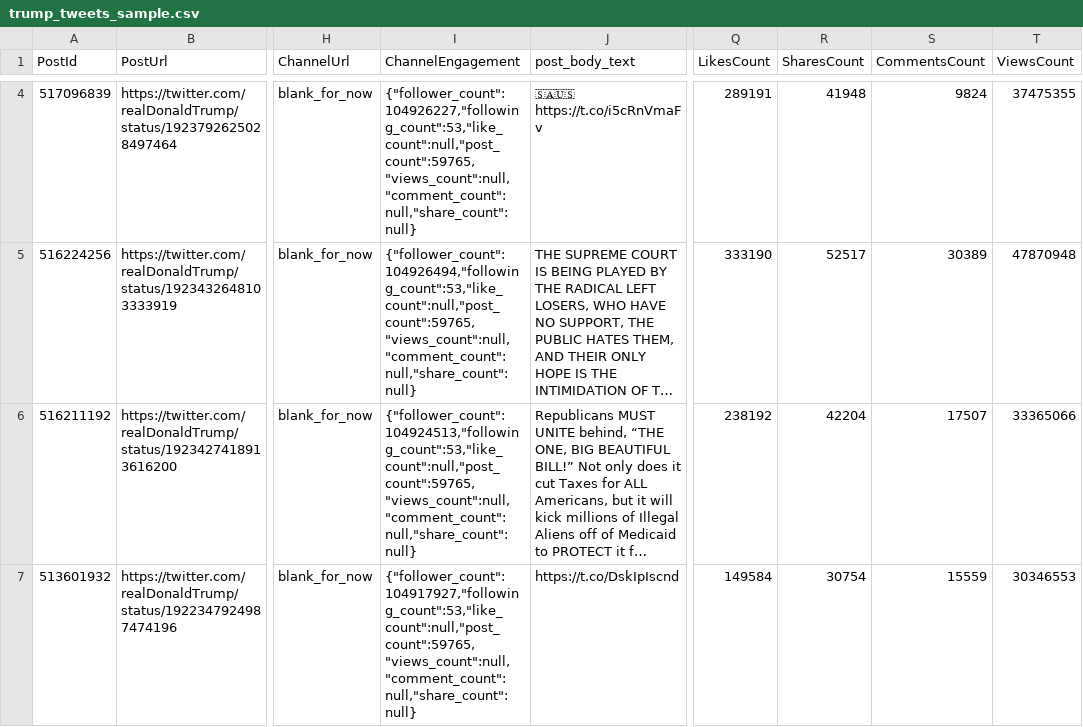
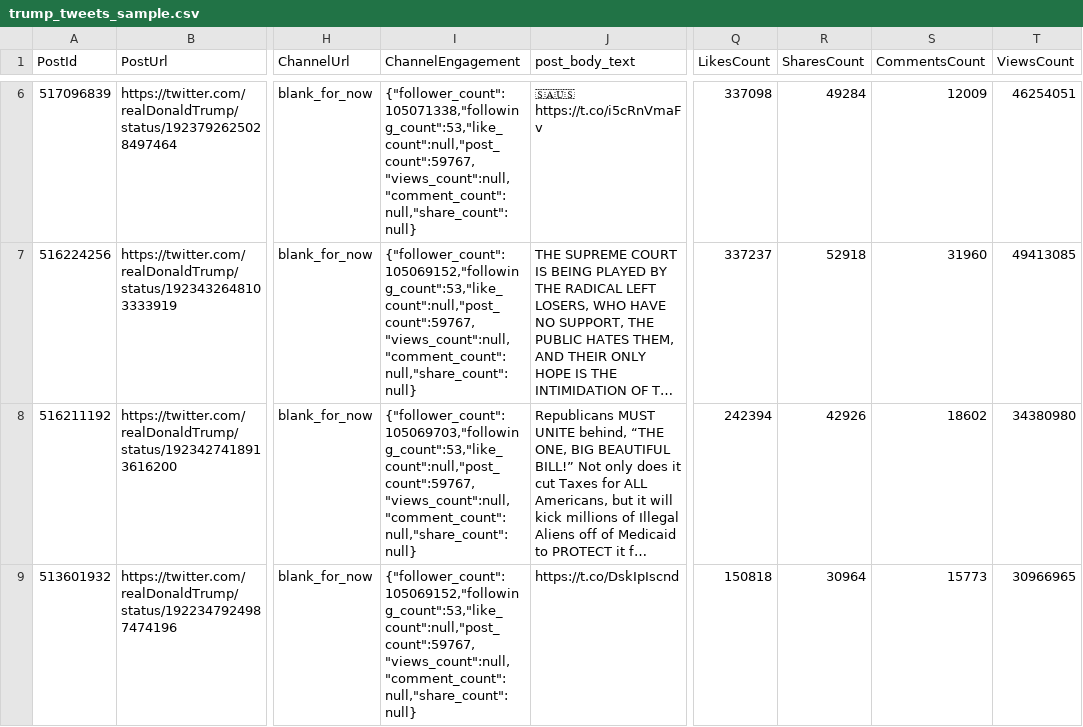
Before and after one commit to stanfordjournalism/llm-tinker, a CSV file: trump_tweets_sample.csv, drawn as a sheet; only a part is shown, gaps mark what is left out; long unchanged cells end in …; addresses are those after the commit; the diff covers the shown part only; the diff names each change by its address in the sheet, - before the commit and + after, or states it on an @@ line.

Commit message:
Update data sources

```diff
--- a/trump_tweets_sample.csv
+++ b/trump_tweets_sample.csv
-I6 (ChannelEngagement): {"follower_count":104926227,"following_count":53,"like_count":null,"post_count":59765,"views_count":null,"comment_count":null,"share_count":null}
+I6 (ChannelEngagement): {"follower_count":105071338,"following_count":53,"like_count":null,"post_count":59767,"views_count":null,"comment_count":null,"share_count":null}
-Q6 (LikesCount): 289191
+Q6 (LikesCount): 337098
-R6 (SharesCount): 41948
+R6 (SharesCount): 49284
-S6 (CommentsCount): 9824
+S6 (CommentsCount): 12009
-T6 (ViewsCount): 37475355
+T6 (ViewsCount): 46254051
-I7 (ChannelEngagement): {"follower_count":104926494,"following_count":53,"like_count":null,"post_count":59765,"views_count":null,"comment_count":null,"share_count":null}
+I7 (ChannelEngagement): {"follower_count":105069152,"following_count":53,"like_count":null,"post_count":59767,"views_count":null,"comment_count":null,"share_count":null}
-Q7 (LikesCount): 333190
+Q7 (LikesCount): 337237
-R7 (SharesCount): 52517
+R7 (SharesCount): 52918
-S7 (CommentsCount): 30389
+S7 (CommentsCount): 31960
-T7 (ViewsCount): 47870948
+T7 (ViewsCount): 49413085
-I8 (ChannelEngagement): {"follower_count":104924513,"following_count":53,"like_count":null,"post_count":59765,"views_count":null,"comment_count":null,"share_count":null}
+I8 (ChannelEngagement): {"follower_count":105069703,"following_count":53,"like_count":null,"post_count":59767,"views_count":null,"comment_count":null,"share_count":null}
-Q8 (LikesCount): 238192
+Q8 (LikesCount): 242394
-R8 (SharesCount): 42204
+R8 (SharesCount): 42926
-S8 (CommentsCount): 17507
+S8 (CommentsCount): 18602
-T8 (ViewsCount): 33365066
+T8 (ViewsCount): 34380980
-I9 (ChannelEngagement): {"follower_count":104917927,"following_count":53,"like_count":null,"post_count":59765,"views_count":null,"comment_count":null,"share_count":null}
+I9 (ChannelEngagement): {"follower_count":105069152,"following_count":53,"like_count":null,"post_count":59767,"views_count":null,"comment_count":null,"share_count":null}
-Q9 (LikesCount): 149584
+Q9 (LikesCount): 150818
-R9 (SharesCount): 30754
+R9 (SharesCount): 30964
-S9 (CommentsCount): 15559
+S9 (CommentsCount): 15773
-T9 (ViewsCount): 30346553
+T9 (ViewsCount): 30966965
```
Also changed, not shown: 2 added rows, 1 removed row and 20 edited cells elsewhere in this file, 2 other files.
